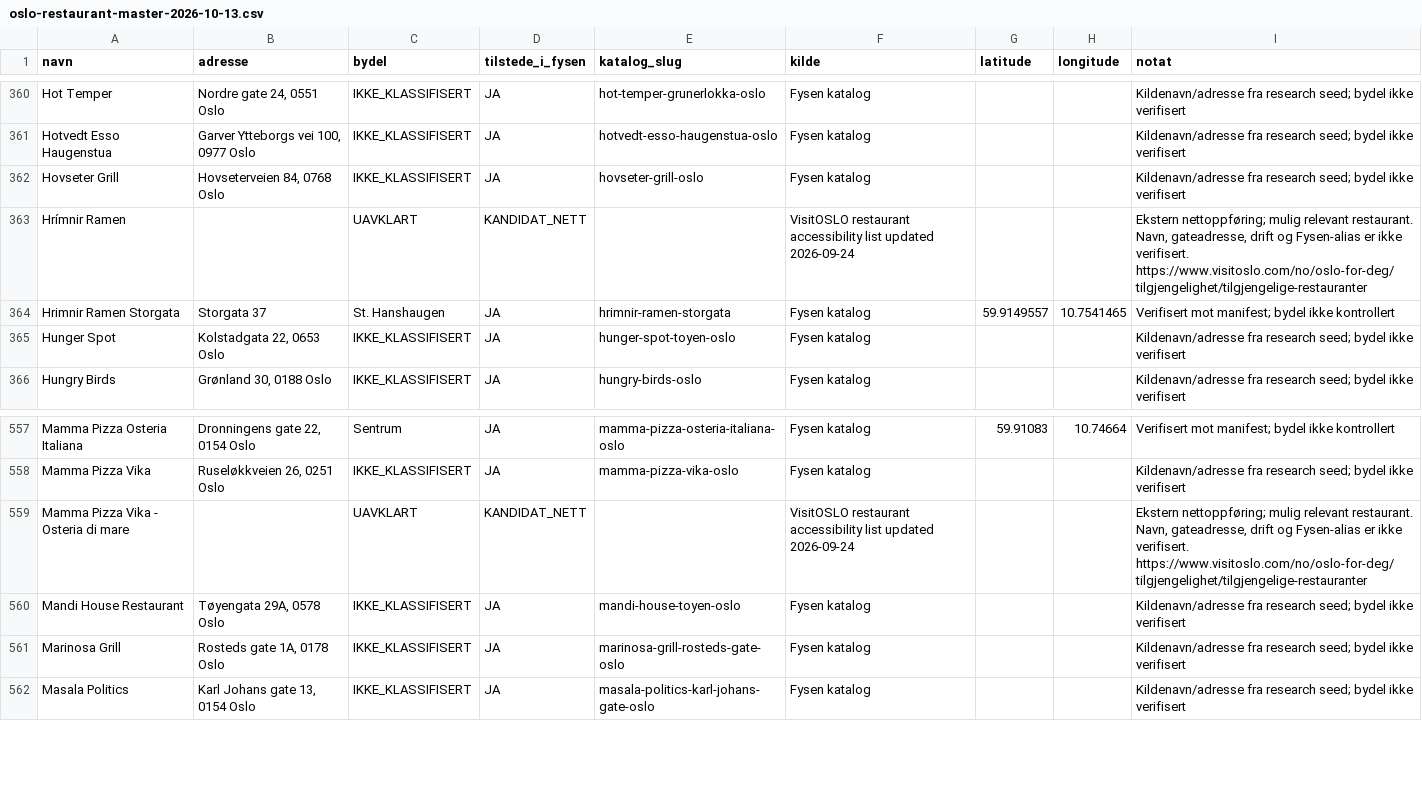
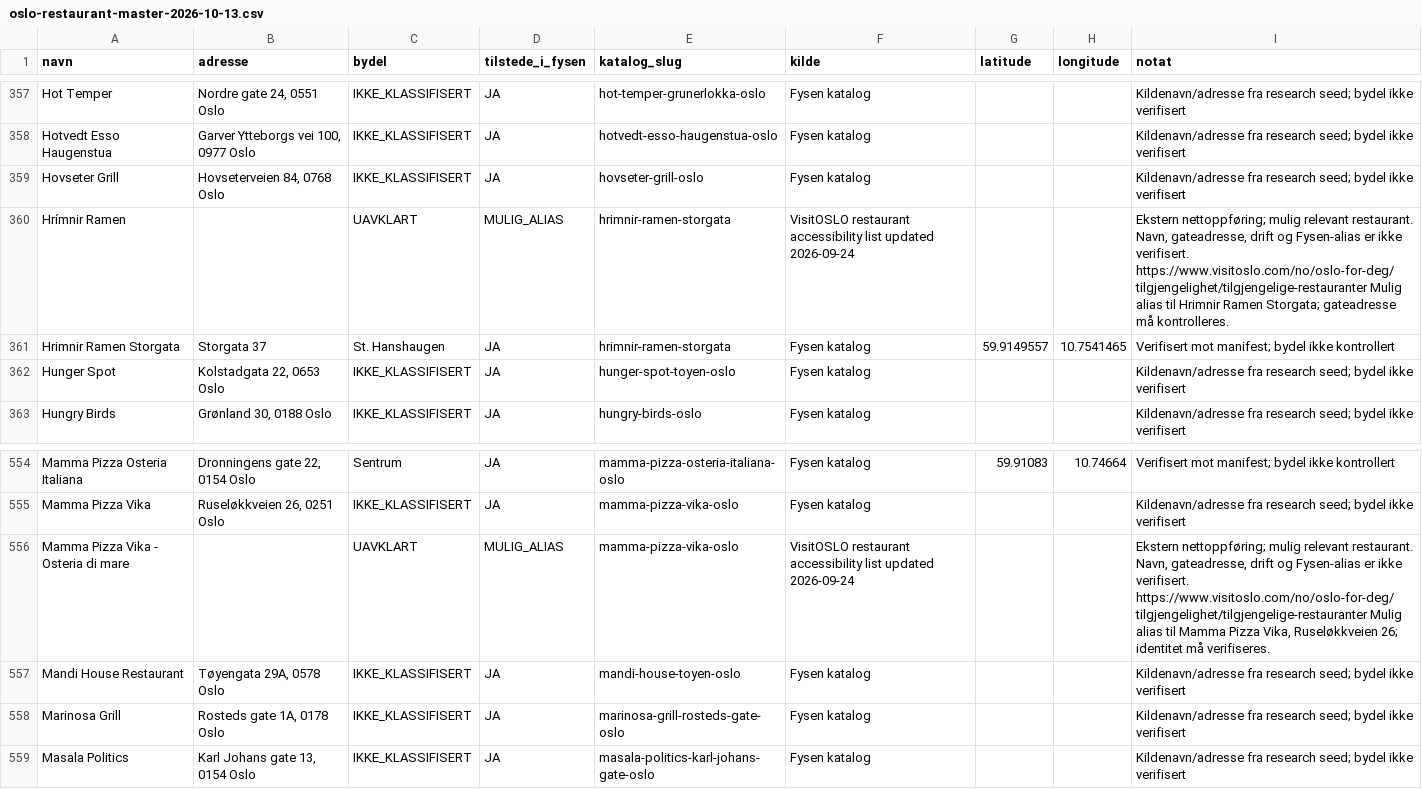
Before and after one commit to Paradispartiet/fysen, a CSV file: docs/oslo-restaurant-master-2026-10-13.csv, drawn as a sheet; only a part is shown, gaps mark what is left out; the diff covers the shown part only.

Commit message:
Deduplicate confirmed Oslo directory aliases from master list

```diff
--- a/docs/oslo-restaurant-master-2026-10-13.csv
+++ b/docs/oslo-restaurant-master-2026-10-13.csv
@@ -362,3 +359,3 @@ navn,adresse,bydel,tilstede_i_fysen,katalog_slug,kilde,latitude,longitude,notat
 "Hovseter Grill","Hovseterveien 84, 0768 Oslo","IKKE_KLASSIFISERT","JA","hovseter-grill-oslo","Fysen katalog","","","Kildenavn/adresse fra research seed; bydel ikke verifisert"
-"Hrímnir Ramen","","UAVKLART","KANDIDAT_NETT","","VisitOSLO restaurant accessibility list updated 2026-09-24","","","Ekstern nettoppføring; mulig relevant restaurant. Navn, gateadresse, drift og Fysen-alias er ikke verifisert. https://www.visitoslo.com/no/oslo-for-deg/tilgjengelighet/tilgjengelige-restauranter"
+"Hrímnir Ramen","","UAVKLART","MULIG_ALIAS","hrimnir-ramen-storgata","VisitOSLO restaurant accessibility list updated 2026-09-24","","","Ekstern nettoppføring; mulig relevant restaurant. Navn, gateadresse, drift og Fysen-alias er ikke verifisert. https://www.visitoslo.com/no/oslo-for-deg/tilgjengelighet/tilgjengelige-restauranter Mulig alias til Hrimnir Ramen Storgata; gateadresse må kontrolleres."
 "Hrimnir Ramen Storgata","Storgata 37","St. Hanshaugen","JA","hrimnir-ramen-storgata","Fysen katalog","59.9149557","10.7541465","Verifisert mot manifest; bydel ikke kontrollert"
@@ -558,3 +555,3 @@ navn,adresse,bydel,tilstede_i_fysen,katalog_slug,kilde,latitude,longitude,notat
 "Mamma Pizza Vika","Ruseløkkveien 26, 0251 Oslo","IKKE_KLASSIFISERT","JA","mamma-pizza-vika-oslo","Fysen katalog","","","Kildenavn/adresse fra research seed; bydel ikke verifisert"
-"Mamma Pizza Vika - Osteria di mare","","UAVKLART","KANDIDAT_NETT","","VisitOSLO restaurant accessibility list updated 2026-09-24","","","Ekstern nettoppføring; mulig relevant restaurant. Navn, gateadresse, drift og Fysen-alias er ikke verifisert. https://www.visitoslo.com/no/oslo-for-deg/tilgjengelighet/tilgjengelige-restauranter"
+"Mamma Pizza Vika - Osteria di mare","","UAVKLART","MULIG_ALIAS","mamma-pizza-vika-oslo","VisitOSLO restaurant accessibility list updated 2026-09-24","","","Ekstern nettoppføring; mulig relevant restaurant. Navn, gateadresse, drift og Fysen-alias er ikke verifisert. https://www.visitoslo.com/no/oslo-for-deg/tilgjengelighet/tilgjengelige-restauranter Mulig alias til Mamma Pizza Vika, Ruseløkkveien 26; identitet må verifiseres."
 "Mandi House Restaurant","Tøyengata 29A, 0578 Oslo","IKKE_KLASSIFISERT","JA","mandi-house-toyen-oslo","Fysen katalog","","","Kildenavn/adresse fra research seed; bydel ikke verifisert"
```
Also changed, not shown: 5 removed rows elsewhere in this file.
